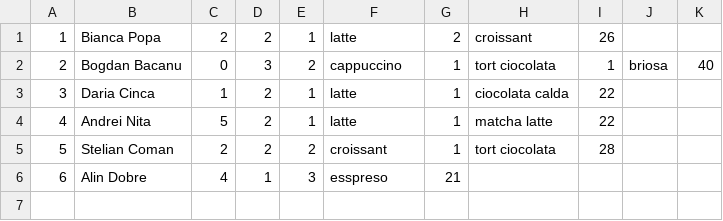
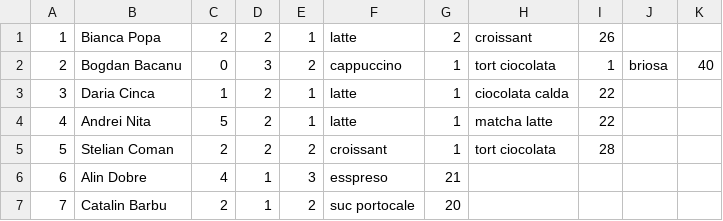
Before and after one commit to iedis/CalatoriaCafelei, a CSV file: csv/comenzi/comenziBucuresti.csv, drawn as a sheet; the diff names each change by its address in the sheet, - before the commit and + after, or states it on an @@ line.

```diff
--- a/csv/comenzi/comenziBucuresti.csv
+++ b/csv/comenzi/comenziBucuresti.csv
+row 7: 7 | Catalin Barbu | 2 | 1 | 2 | suc portocale | 20
```
Also changed, not shown: csv/angajati/angajatiBucuresti.csv, csv/stockuri/stockBucuresti.csv, 1 other file.
